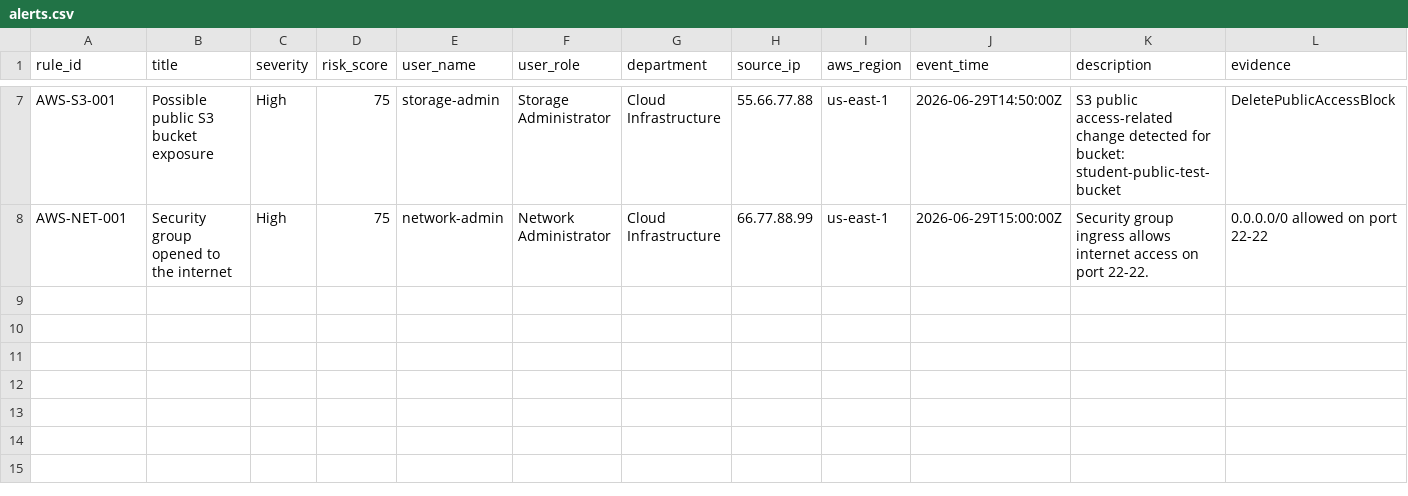
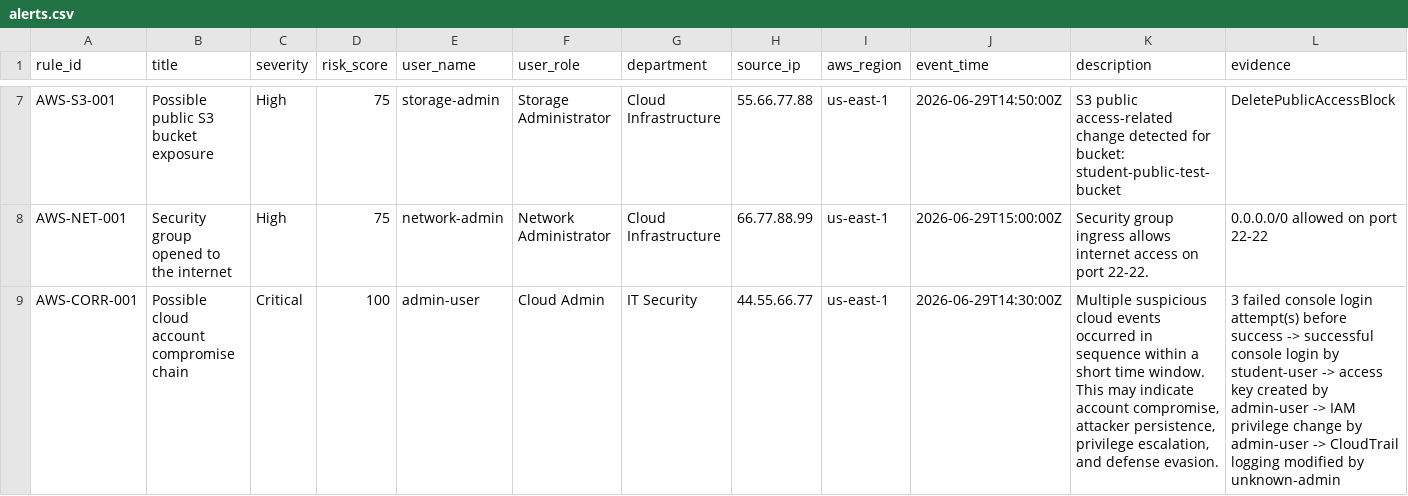
Before and after one commit to RohithJoginpelly/python-cloud-soc-triage-engine, a CSV file: data/alerts/alerts.csv, drawn as a sheet; only a part is shown, gaps mark what is left out; rows hold the shown columns only; the diff names each change by its address in the sheet, - before the commit and + after, or states it on an @@ line.

Commit message:
Add cloud compromise correlation detection

```diff
--- a/data/alerts/alerts.csv
+++ b/data/alerts/alerts.csv
+row 9: AWS-CORR-001 | Possible cloud account compromise chain | Critical | 100 | admin-user | Cloud Admin | IT Security | 44.55.66.77 | us-east-1 | 2026-06-29T14:30:00Z | Multiple suspicious cloud events occurred in sequence within a short time window. This may indicate account compromise, attacker persistence, privilege escalation, and defense evasion. | 3 failed console login attempt(s) before success -> successful console login by student-user -> access key created by admin-user -> IAM privilege change by admin-user -> CloudTrail logging modified by unknown-admin
```
Also changed, not shown: 4 other files.
